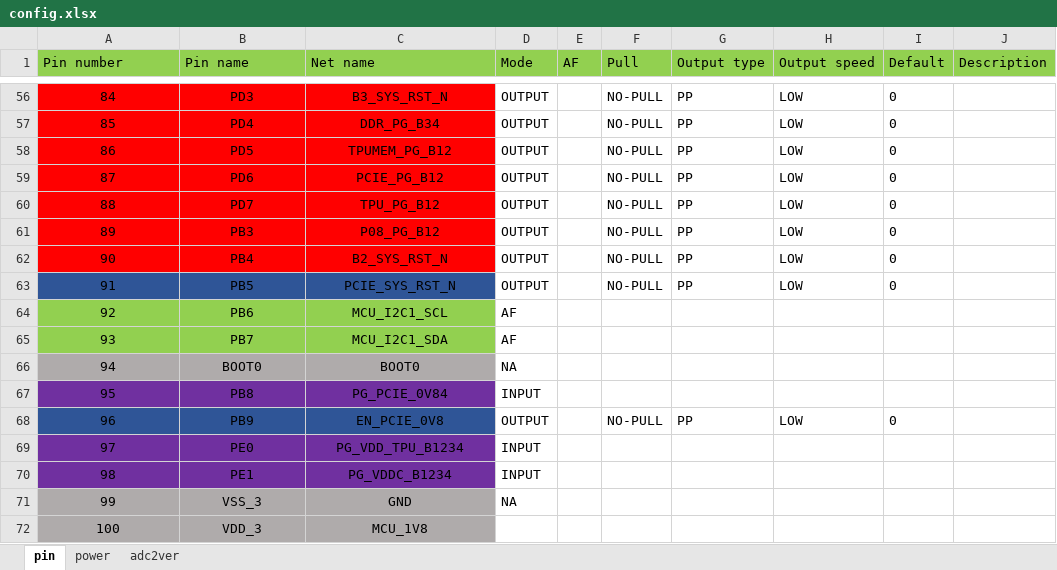
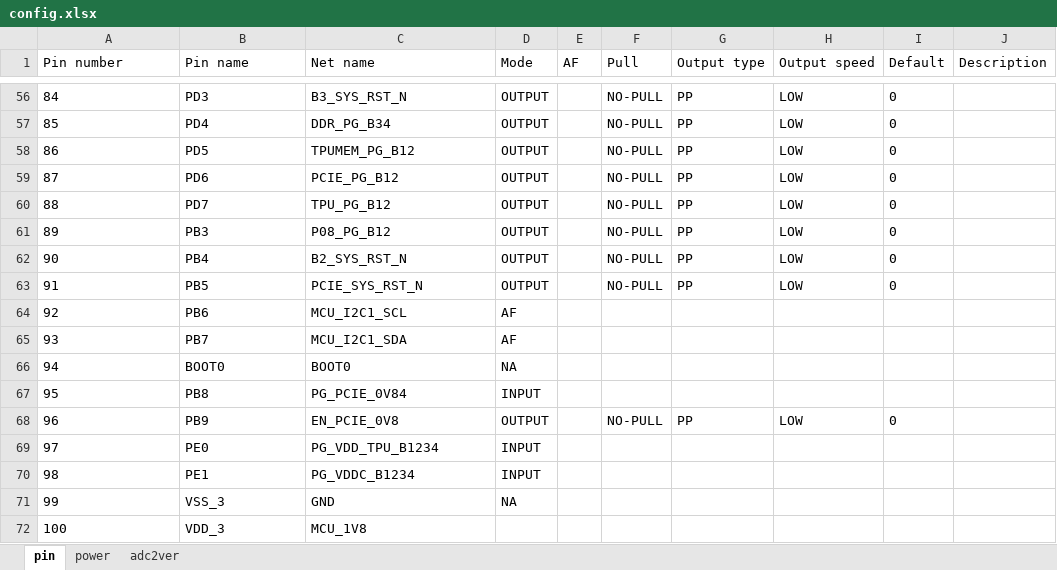
Before and after one commit to sophgo/mcu, an Excel workbook: SC7HP75/config.xlsx, sheet pin, drawn as a sheet; only a part is shown, gaps mark what is left out; values as stored, in another font and other column widths than the file's, no borders; the diff covers the shown part only; the diff names each change by its address in the sheet, - before the commit and + after, or states it on an @@ line.

```diff
--- a/SC7HP75/config.xlsx (sheet pin)
+++ b/SC7HP75/config.xlsx (sheet pin)
-A1:J1 fill: #92D050
+A1:J1 fill: none
-A56:C72 alignment: center
+A56:C72 alignment: left
-A56:C62 fill: #FF0000
+A56:C62 fill: none
-A63:C63 fill: #2F5597
+A63:C63 fill: none
-A64:C65 fill: #92D050
+A64:C65 fill: none
-A66:C66 fill: #AFABAB
+A66:C66 fill: none
-A67:C67 fill: #7030A0
+A67:C67 fill: none
-A68:C68 fill: #2F5597
+A68:C68 fill: none
-A69:C70 fill: #7030A0
+A69:C70 fill: none
-A71:C72 fill: #AFABAB
+A71:C72 fill: none
```
Also changed, not shown: cell formats elsewhere in this sheet, sheet power, formulas that keep their value, 17 other files.
